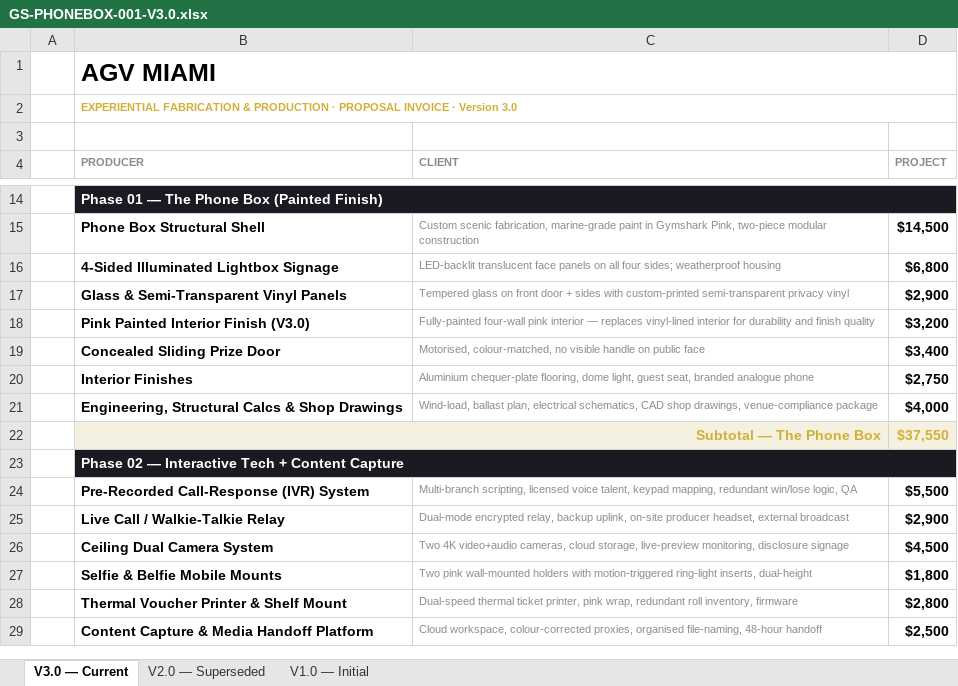
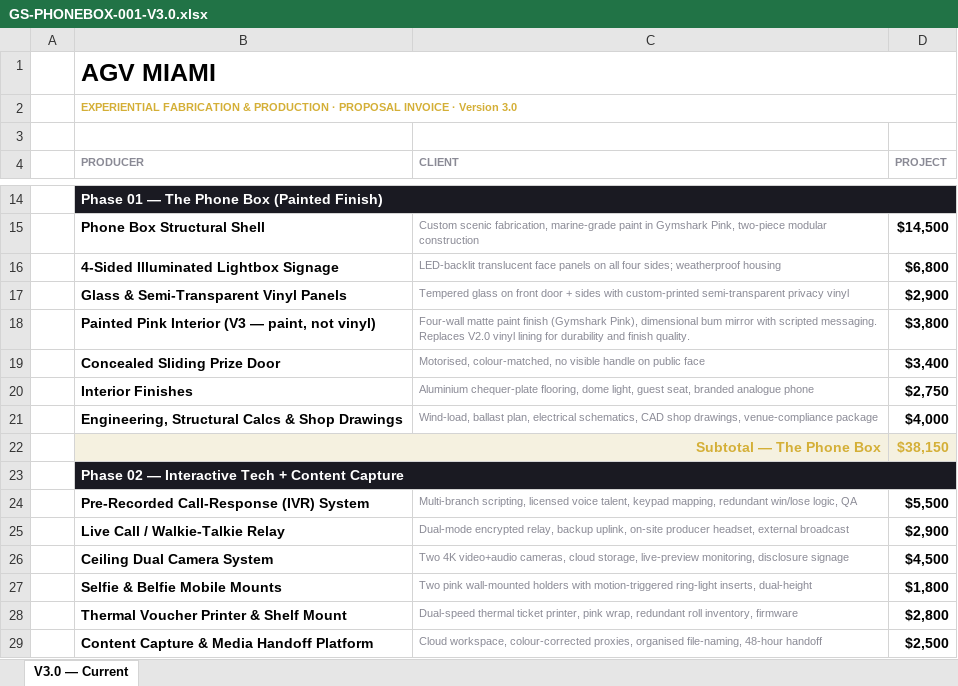
Before and after one commit to ghxstship/proposal-002_OMINTO-Gymshark_MIA, an Excel workbook: public/invoices/GS-PHONEBOX-001-V3.0.xlsx, sheet V3.0 — Current, drawn as a sheet; only a part is shown, gaps mark what is left out; values as stored, in another font and other column widths than the file's, no borders; removed rows and columns are numbered as before the commit, all else as after; the diff names each change by its address in the sheet, - before the commit and + after, or states it on an @@ line.

```diff
--- a/public/invoices/GS-PHONEBOX-001-V3.0.xlsx (sheet V3.0 — Current)
+++ b/public/invoices/GS-PHONEBOX-001-V3.0.xlsx (sheet V3.0 — Current)
-sheet tab: V2.0 — Superseded
-sheet tab: V1.0 — Initial
-row 18:  | Pink Painted Interior Finish (V3.0) | Fully-painted four-wall pink interior — replaces vinyl-lined interior for durability and finish quality | $3,200
+row 18:  | Painted Pink Interior (V3 — paint, not vinyl) | Four-wall matte paint finish (Gymshark Pink), dimensional bum mirror with scripted messaging. Replaces V2.0 vinyl lining for durability and finish quality. | $3,800
-D22 (PROJECT): $37,550
+D22 (PROJECT): $38,150
```
Also changed, not shown: 2 other files.
